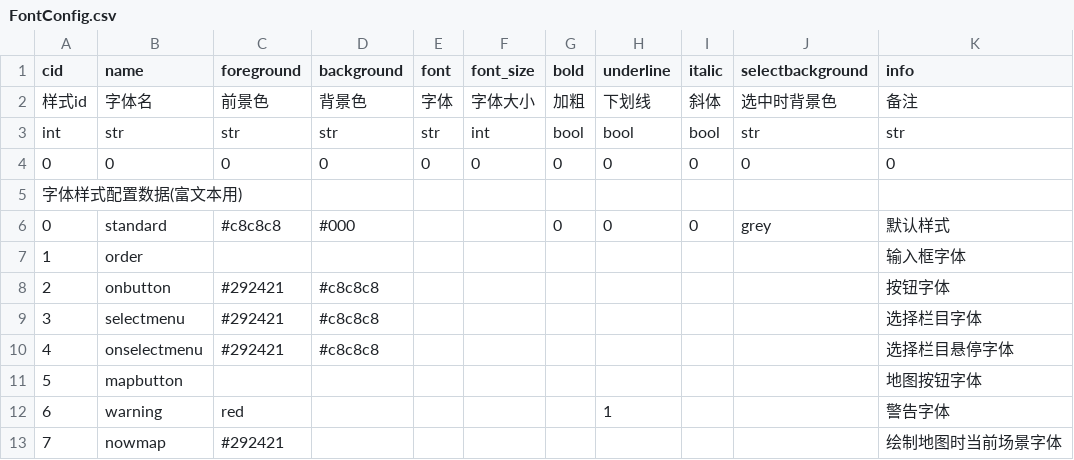
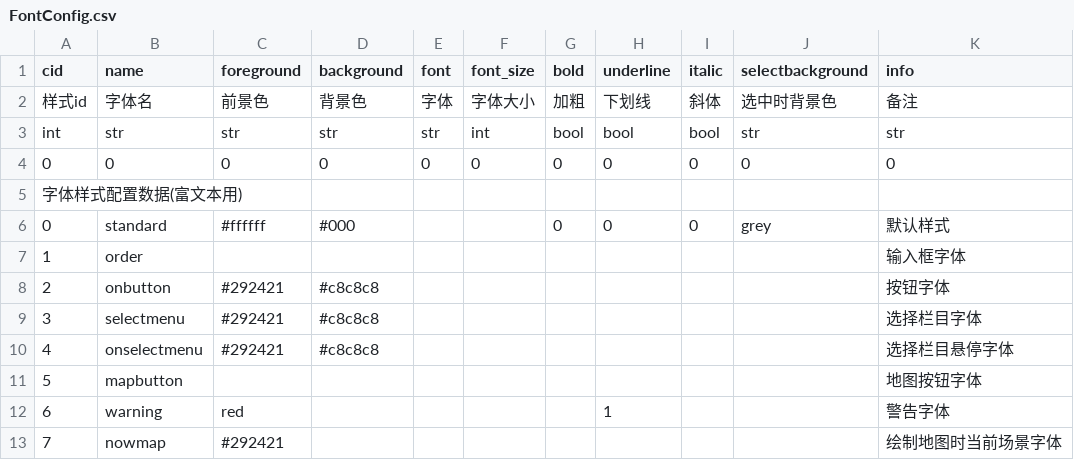
Before and after one commit to pokemonchw/dieloli, a CSV file: data/csv/FontConfig.csv, drawn as a sheet; only a part is shown.

```diff
--- a/data/csv/FontConfig.csv
+++ b/data/csv/FontConfig.csv
@@ -5,3 +5,3 @@ int,str,str,str,str,int,bool,bool,bool,str,str
 字体样式配置数据(富文本用),,,,,,,,,,
-0,standard,#c8c8c8,#000,,,0,0,0,grey,默认样式
+0,standard,#ffffff,#000,,,0,0,0,grey,默认样式
 1,order,,,,,,,,,输入框字体
```
Also changed, not shown: 15 other files.
